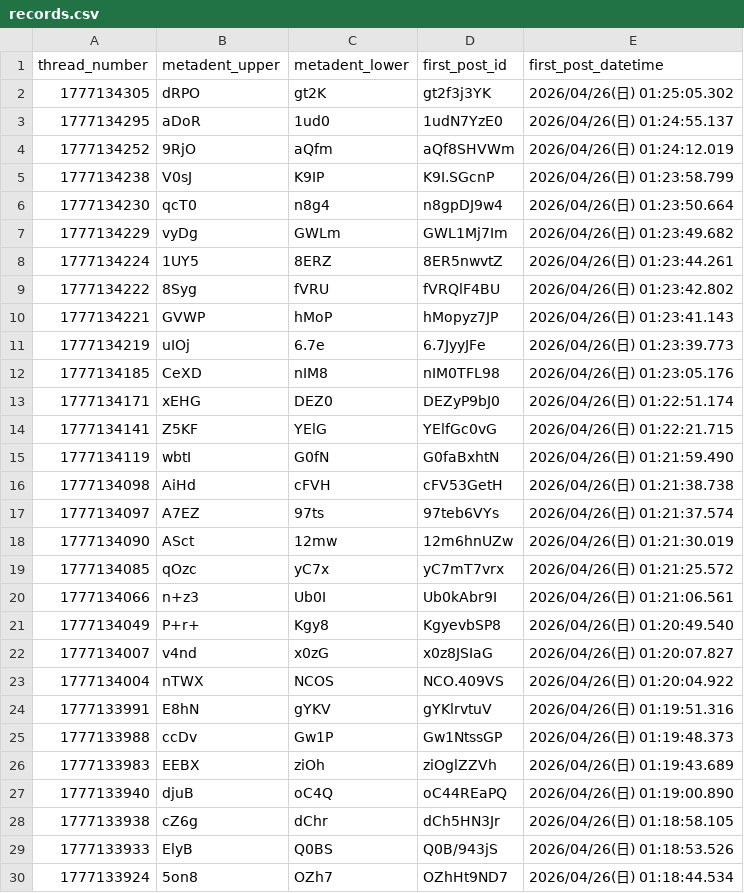
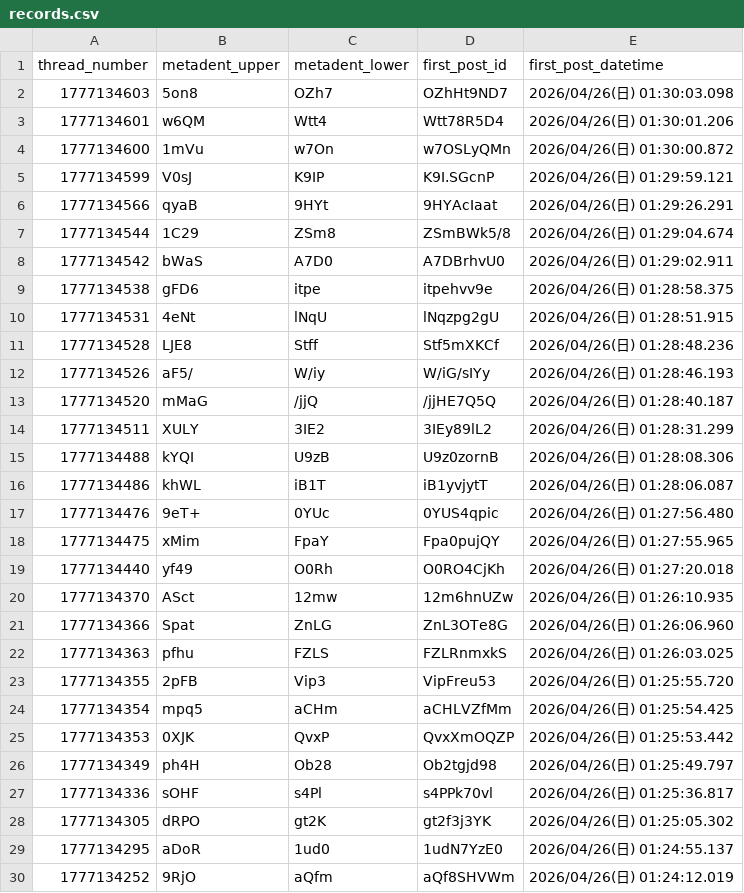
Before and after one commit to inkyaron/eddi-submeta, a CSV file: data/records.csv, drawn as a sheet; only a part is shown; the shorter side is filled out with more unchanged rows; the diff names each change by its address in the sheet, - before the commit and + after, or states it on an @@ line.

```diff
--- a/data/records.csv
+++ b/data/records.csv
+row 2: 1777134603 | 5on8 | OZh7 | OZhHt9ND7 | 2026/04/26(日) 01:30:03.098
+row 3: 1777134601 | w6QM | Wtt4 | Wtt78R5D4 | 2026/04/26(日) 01:30:01.206
+row 4: 1777134600 | 1mVu | w7On | w7OSLyQMn | 2026/04/26(日) 01:30:00.872
+row 5: 1777134599 | V0sJ | K9IP | K9I.SGcnP | 2026/04/26(日) 01:29:59.121
+row 6: 1777134566 | qyaB | 9HYt | 9HYAcIaat | 2026/04/26(日) 01:29:26.291
+row 7: 1777134544 | 1C29 | ZSm8 | ZSmBWk5/8 | 2026/04/26(日) 01:29:04.674
+row 8: 1777134542 | bWaS | A7D0 | A7DBrhvU0 | 2026/04/26(日) 01:29:02.911
+row 9: 1777134538 | gFD6 | itpe | itpehvv9e | 2026/04/26(日) 01:28:58.375
+row 10: 1777134531 | 4eNt | lNqU | lNqzpg2gU | 2026/04/26(日) 01:28:51.915
+row 11: 1777134528 | LJE8 | Stff | Stf5mXKCf | 2026/04/26(日) 01:28:48.236
+row 12: 1777134526 | aF5/ | W/iy | W/iG/sIYy | 2026/04/26(日) 01:28:46.193
+row 13: 1777134520 | mMaG | /jjQ | /jjHE7Q5Q | 2026/04/26(日) 01:28:40.187
+row 14: 1777134511 | XULY | 3IE2 | 3IEy89lL2 | 2026/04/26(日) 01:28:31.299
+row 15: 1777134488 | kYQI | U9zB | U9z0zornB | 2026/04/26(日) 01:28:08.306
+row 16: 1777134486 | khWL | iB1T | iB1yvjytT | 2026/04/26(日) 01:28:06.087
+row 17: 1777134476 | 9eT+ | 0YUc | 0YUS4qpic | 2026/04/26(日) 01:27:56.480
+row 18: 1777134475 | xMim | FpaY | Fpa0pujQY | 2026/04/26(日) 01:27:55.965
+row 19: 1777134440 | yf49 | O0Rh | O0RO4CjKh | 2026/04/26(日) 01:27:20.018
+row 20: 1777134370 | ASct | 12mw | 12m6hnUZw | 2026/04/26(日) 01:26:10.935
+row 21: 1777134366 | Spat | ZnLG | ZnL3OTe8G | 2026/04/26(日) 01:26:06.960
+row 22: 1777134363 | pfhu | FZLS | FZLRnmxkS | 2026/04/26(日) 01:26:03.025
+row 23: 1777134355 | 2pFB | Vip3 | VipFreu53 | 2026/04/26(日) 01:25:55.720
+row 24: 1777134354 | mpq5 | aCHm | aCHLVZfMm | 2026/04/26(日) 01:25:54.425
+row 25: 1777134353 | 0XJK | QvxP | QvxXmOQZP | 2026/04/26(日) 01:25:53.442
+row 26: 1777134349 | ph4H | Ob28 | Ob2tgjd98 | 2026/04/26(日) 01:25:49.797
+row 27: 1777134336 | sOHF | s4Pl | s4PPk70vl | 2026/04/26(日) 01:25:36.817
```
Also changed, not shown: docs/data/records.csv, 2 other files.
